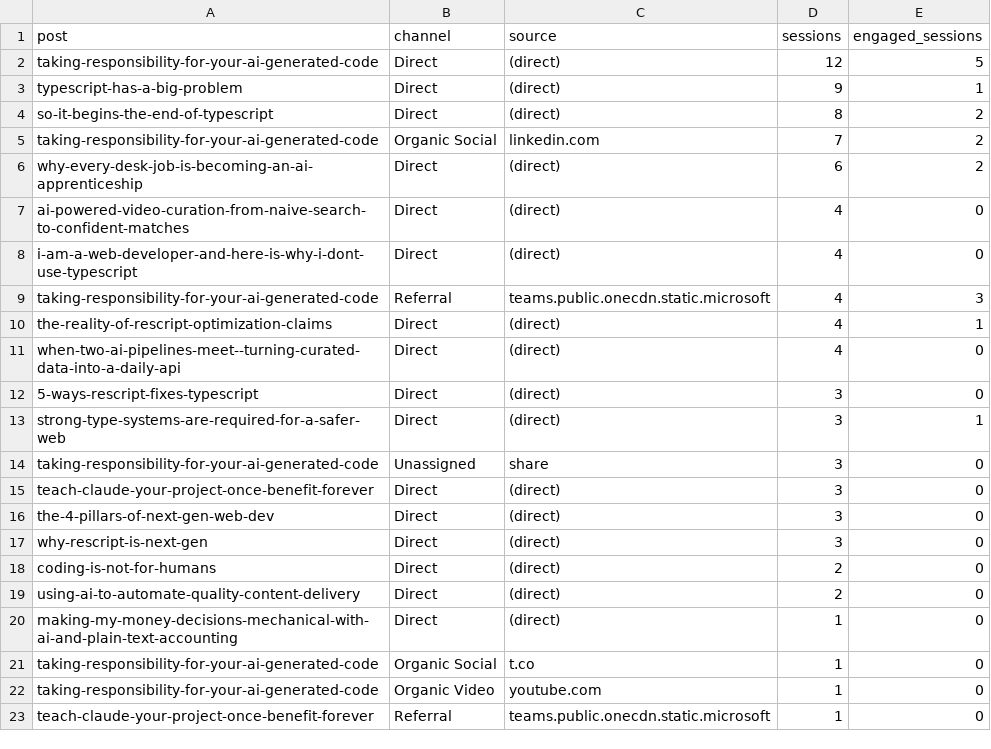
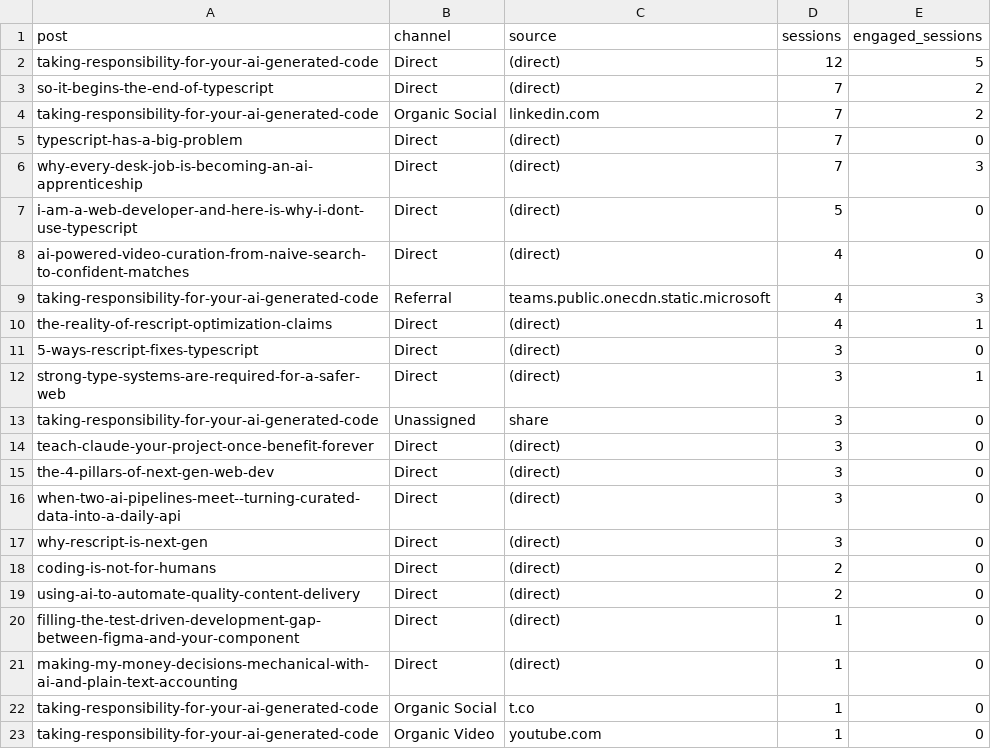
Before and after one commit to nathan-tranquilla/nathantranquilla.me, a CSV file: reports/traffic-sources.csv, drawn as a sheet; only a part is shown; the shorter side is filled out with more unchanged rows.

```diff
--- a/reports/traffic-sources.csv
+++ b/reports/traffic-sources.csv
@@ -2,11 +2,10 @@ post,channel,source,sessions,engaged_sessions
 "taking-responsibility-for-your-ai-generated-code","Direct","(direct)","12","5"
-"typescript-has-a-big-problem","Direct","(direct)","9","1"
-"so-it-begins-the-end-of-typescript","Direct","(direct)","8","2"
+"so-it-begins-the-end-of-typescript","Direct","(direct)","7","2"
 "taking-responsibility-for-your-ai-generated-code","Organic Social","linkedin.com","7","2"
-"why-every-desk-job-is-becoming-an-ai-apprenticeship","Direct","(direct)","6","2"
+"typescript-has-a-big-problem","Direct","(direct)","7","0"
+"why-every-desk-job-is-becoming-an-ai-apprenticeship","Direct","(direct)","7","3"
+"i-am-a-web-developer-and-here-is-why-i-dont-use-typescript","Direct","(direct)","5","0"
 "ai-powered-video-curation-from-naive-search-to-confident-matches","Direct","(direct)","4","0"
-"i-am-a-web-developer-and-here-is-why-i-dont-use-typescript","Direct","(direct)","4","0"
 "taking-responsibility-for-your-ai-generated-code","Referral","teams.public.onecdn.static.microsoft","4","3"
 "the-reality-of-rescript-optimization-claims","Direct","(direct)","4","1"
-"when-two-ai-pipelines-meet--turning-curated-data-into-a-daily-api","Direct","(direct)","4","0"
 "5-ways-rescript-fixes-typescript","Direct","(direct)","3","0"
@@ -16,2 +15,3 @@ post,channel,source,sessions,engaged_sessions
 "the-4-pillars-of-next-gen-web-dev","Direct","(direct)","3","0"
+"when-two-ai-pipelines-meet--turning-curated-data-into-a-daily-api","Direct","(direct)","3","0"
 "why-rescript-is-next-gen","Direct","(direct)","3","0"
@@ -19,2 +19,3 @@ post,channel,source,sessions,engaged_sessions
 "using-ai-to-automate-quality-content-delivery","Direct","(direct)","2","0"
+"filling-the-test-driven-development-gap-between-figma-and-your-component","Direct","(direct)","1","0"
 "making-my-money-decisions-mechanical-with-ai-and-plain-text-accounting","Direct","(direct)","1","0"
```
Also changed, not shown: 2 other files.
